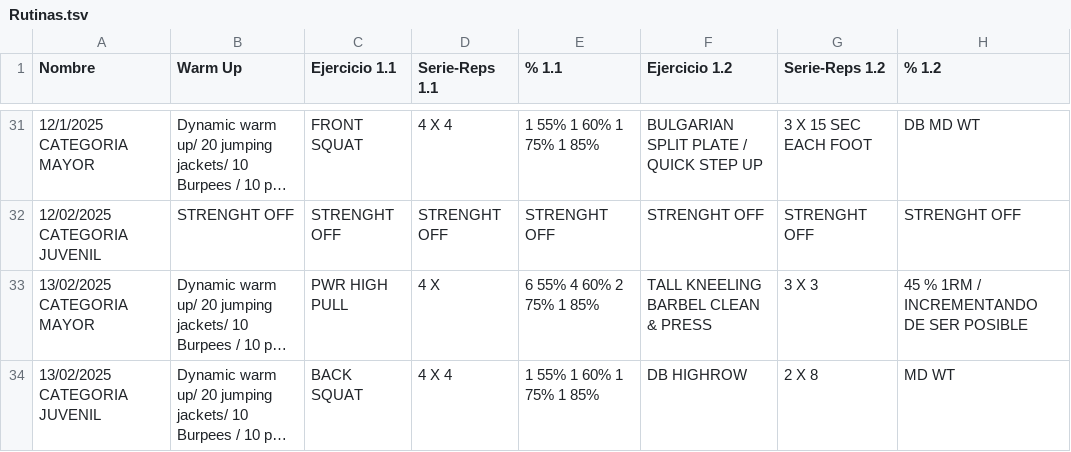
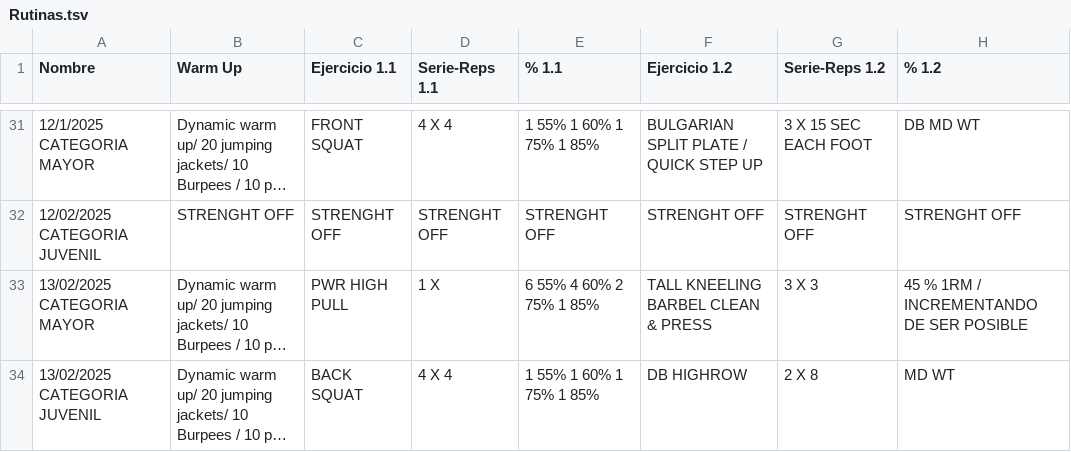
Before and after one commit to zagalseb/APPSVG, a TSV file: Rutinas.tsv, drawn as a sheet; only a part is shown, gaps mark what is left out; long unchanged cells end in …; the diff names each change by its address in the sheet, - before the commit and + after, or states it on an @@ line.

Commit message:
Add files via upload

```diff
--- a/Rutinas.tsv
+++ b/Rutinas.tsv
-D33 (Serie-Reps 1.1): 4 X
+D33 (Serie-Reps 1.1): 1 X
```
